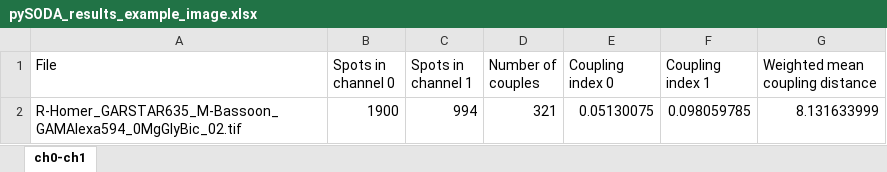
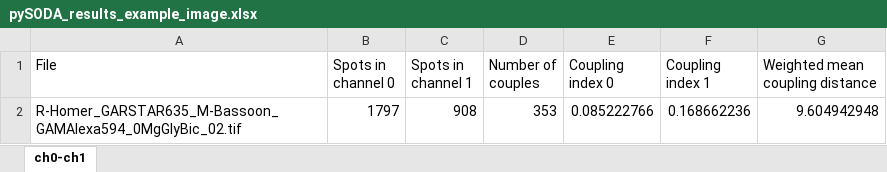
Before and after one commit to FLClab/pySODA, an Excel workbook: example_output/pySODA_results_example_image.xlsx, sheet ch0-ch1, drawn as a sheet; values as stored, in another font and other column widths than the file's, no borders; removed rows and columns are numbered as before the commit, all else as after; the diff names each change by its address in the sheet, - before the commit and + after, or states it on an @@ line.

```diff
--- a/example_output/pySODA_results_example_image.xlsx (sheet ch0-ch1)
+++ b/example_output/pySODA_results_example_image.xlsx (sheet ch0-ch1)
-row 2: R-Homer_GARSTAR635_M-Bassoon_GAMAlexa594_0MgGlyBic_02.tif | 1900 | 994 | 321 | 0.05130075 | 0.098059785 | 8.131633999
+row 2: R-Homer_GARSTAR635_M-Bassoon_GAMAlexa594_0MgGlyBic_02.tif | 1797 | 908 | 353 | 0.085222766 | 0.168662236 | 9.604942948
```
Also changed, not shown: example_output/pySODA_R-Homer_GARSTAR635_M-Bassoon_GAMAlexa594_0MgGlyBic_02.tif_ch01.xlsx, 5 other files.
